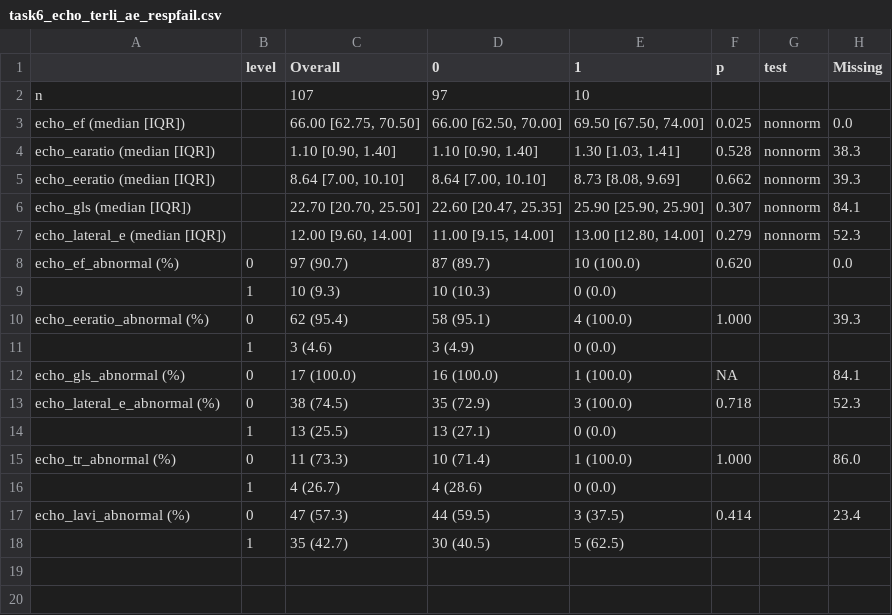
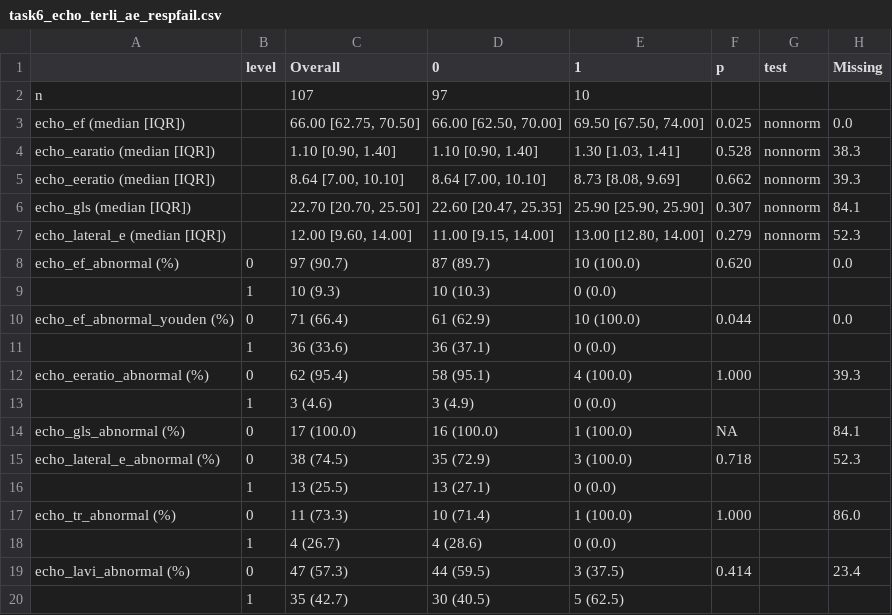
Before and after one commit to Tianqi-Ouyang/Terli-Cardio, a CSV file: docs/tables/task6_echo_terli_ae_respfail.csv, drawn as a sheet; the diff names each change by its address in the sheet, - before the commit and + after, or states it on an @@ line.

```diff
--- a/docs/tables/task6_echo_terli_ae_respfail.csv
+++ b/docs/tables/task6_echo_terli_ae_respfail.csv
+row 10: echo_ef_abnormal_youden (%) | 0 | 71 (66.4) | 61 (62.9) | 10 (100.0) | 0.044 |  | 0.0
+row 11:  | 1 | 36 (33.6) | 36 (37.1) | 0 (0.0)
```
Also changed, not shown: docs/tables/task5_echo_hrs_responders_cat_2.csv, docs/tables/task7_echo_time_to_death_status_90days.csv, 1 other file.
